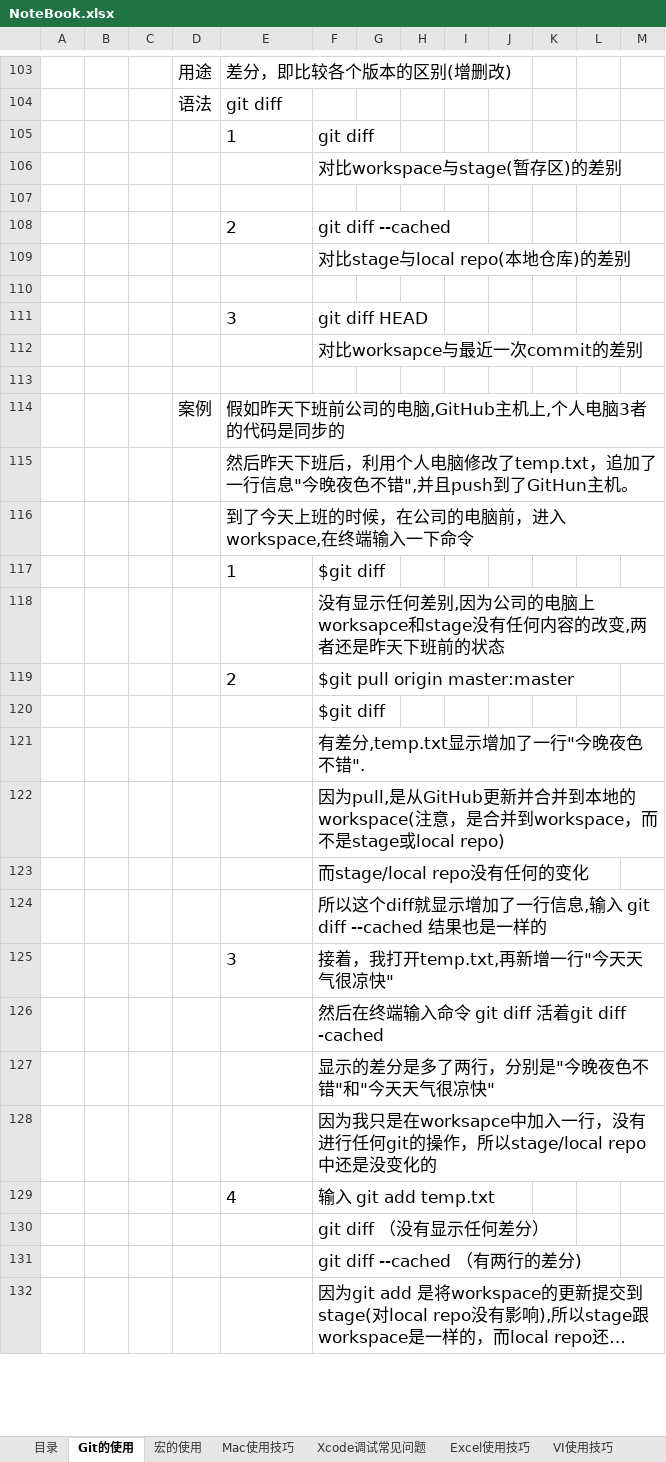
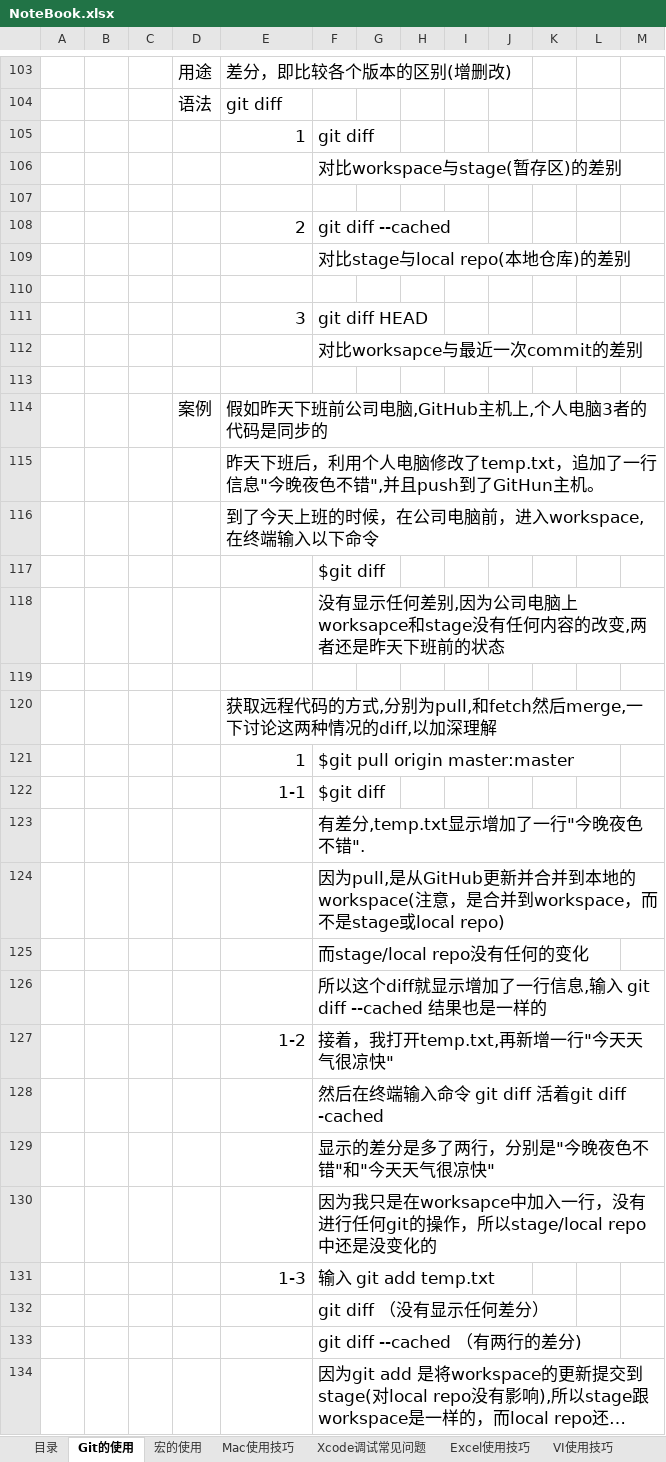
Before and after one commit to sokasyn/KnowledgeSet, an Excel workbook: NoteBook.xlsx, sheet Git的使用, drawn as a sheet; only a part is shown, gaps mark what is left out; long unchanged cells end in …; values as stored, in another font and other column widths than the file's, no borders; charts and pictures not drawn; removed rows and columns are numbered as before the commit, all else as after; the diff covers the shown part only; the diff names each change by its address in the sheet, - before the commit and + after, or states it on an @@ line.

Commit message:
Date:2016-04-12 Description:完善git diff,在原先直接pull之后打diff的情形下,加入先fetch再打diff,两者的区别说明.

```diff
--- a/NoteBook.xlsx (sheet Git的使用)
+++ b/NoteBook.xlsx (sheet Git的使用)
-E105 alignment: left
+E105 alignment: right
-E108 alignment: left
+E108 alignment: right
-E111 alignment: left
+E111 alignment: right
-E114: 假如昨天下班前公司的电脑,GitHub主机上,个人电脑3者的代码是同步的
+E114: 假如昨天下班前公司电脑,GitHub主机上,个人电脑3者的代码是同步的
-E115: 然后昨天下班…
+E115: 昨天下班…
-E116: 到了今天上班的时候，在公司的电脑前，进入workspace,在终端输入一下命令
+E116: 到了今天上班的时候，在公司电脑前，进入workspace,在终端输入以下命令
-row 117:  |  |  |  | 1 | $git diff
-row 118:  |  |  |  |  | 没有显示任何差别,因为公司的电脑上worksapce和stage没有任何内容的改变,两者还是昨天下班前的状态
-row 119:  |  |  |  | 2 | $git pull origin master:master
+row 118:  |  |  |  |  | 没有显示任何差别,因为公司电脑上worksapce和stage没有任何内容的改变,两者还是昨天下班前的状态
+row 119: (empty)
+row 120:  |  |  |  | 获取远程代码的方式,分别为pull,和fetch然后merge,一下讨论这两种情况的diff,以加深理解
+row 121:  |  |  |  | 1 | $git pull origin master:master
+row 122:  |  |  |  | 1-1 | $git diff
-E127: 3
+E127: 1-2
-E127 alignment: left
+E127 alignment: right
-E131: 4
+E131: 1-3
-E131 alignment: left
+E131 alignment: right
```
Also changed, not shown: 15 added rows, 1 removed row, 1 edited cell and cell formats elsewhere in this sheet, charts or pictures.
